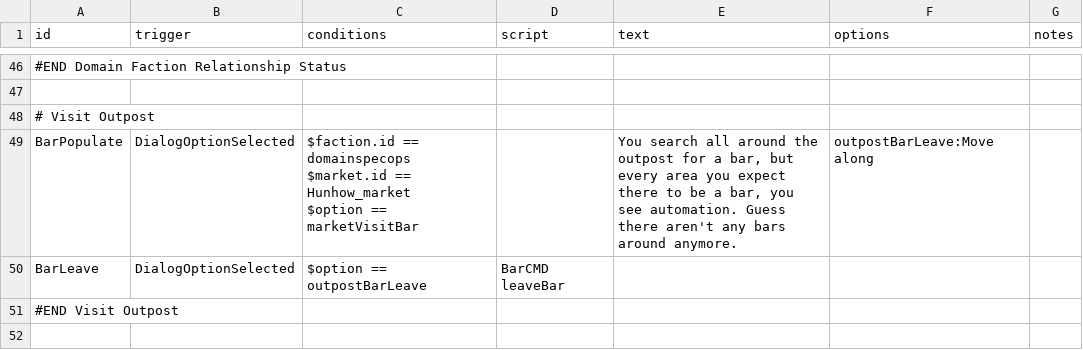
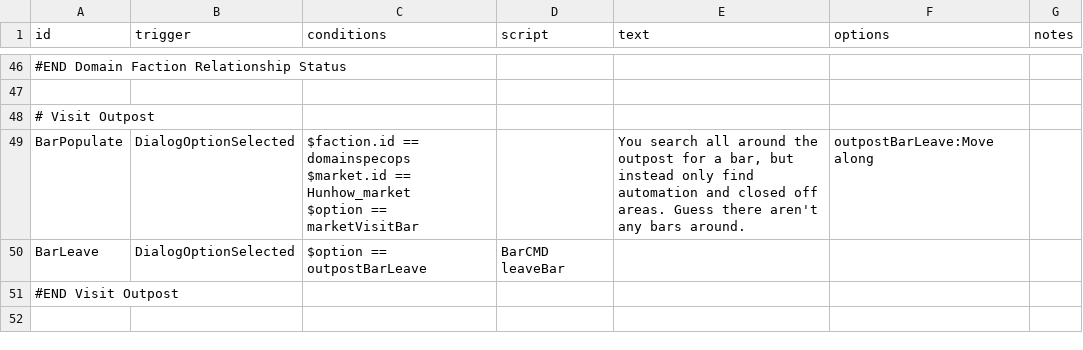
Before and after one commit to GlauberJr25/A-Silent-Siege-indev, a CSV file: data/campaign/rules.csv, drawn as a sheet; only a part is shown, gaps mark what is left out; the diff names each change by its address in the sheet, - before the commit and + after, or states it on an @@ line.

```diff
--- a/data/campaign/rules.csv
+++ b/data/campaign/rules.csv
-E49 (text): …bar, but every area you expect there to be a bar, you see automation. Guess there aren't any bars around anymore.
+E49 (text): …bar, but instead only find automation and closed off areas. Guess there aren't any bars around.
```
Also changed, not shown: 5 other files.
